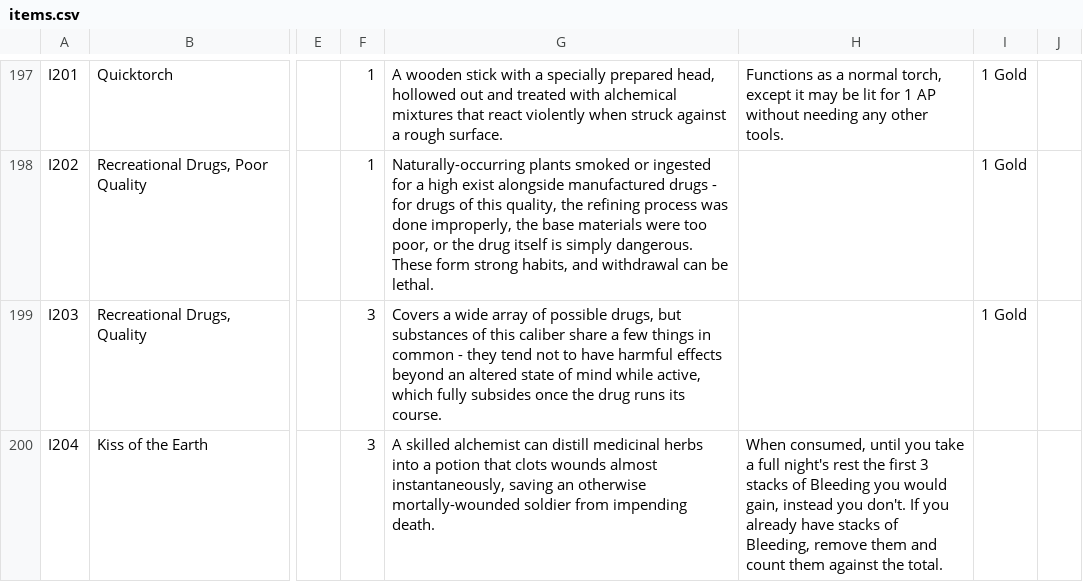
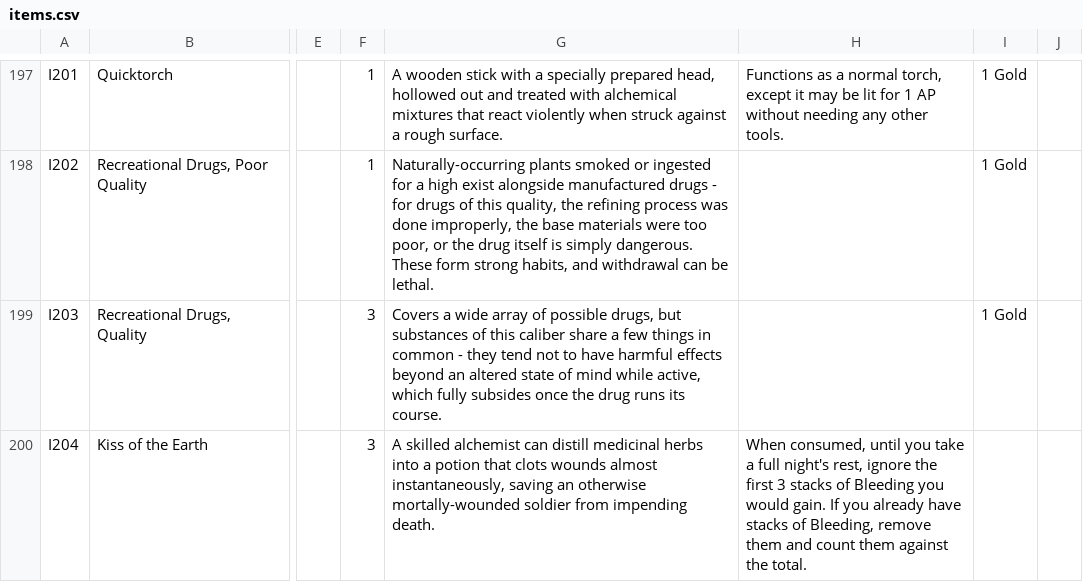
Before and after one commit to sessorach/flagonquest, a CSV file: scripts/items.csv, drawn as a sheet; only a part is shown, gaps mark what is left out; the diff covers the shown part only; the diff names each change by its address in the sheet, - before the commit and + after, or states it on an @@ line.

```diff
--- a/scripts/items.csv
+++ b/scripts/items.csv
-H200: …full night's rest the first 3 stacks of Bleeding you would gain, instead you don't. If you…
+H200: …full night's rest, ignore the first 3 stacks of Bleeding you would gain. If you…
```
Also changed, not shown: 6 edited cells elsewhere in this file, scripts/techniques.csv, 3 other files.
